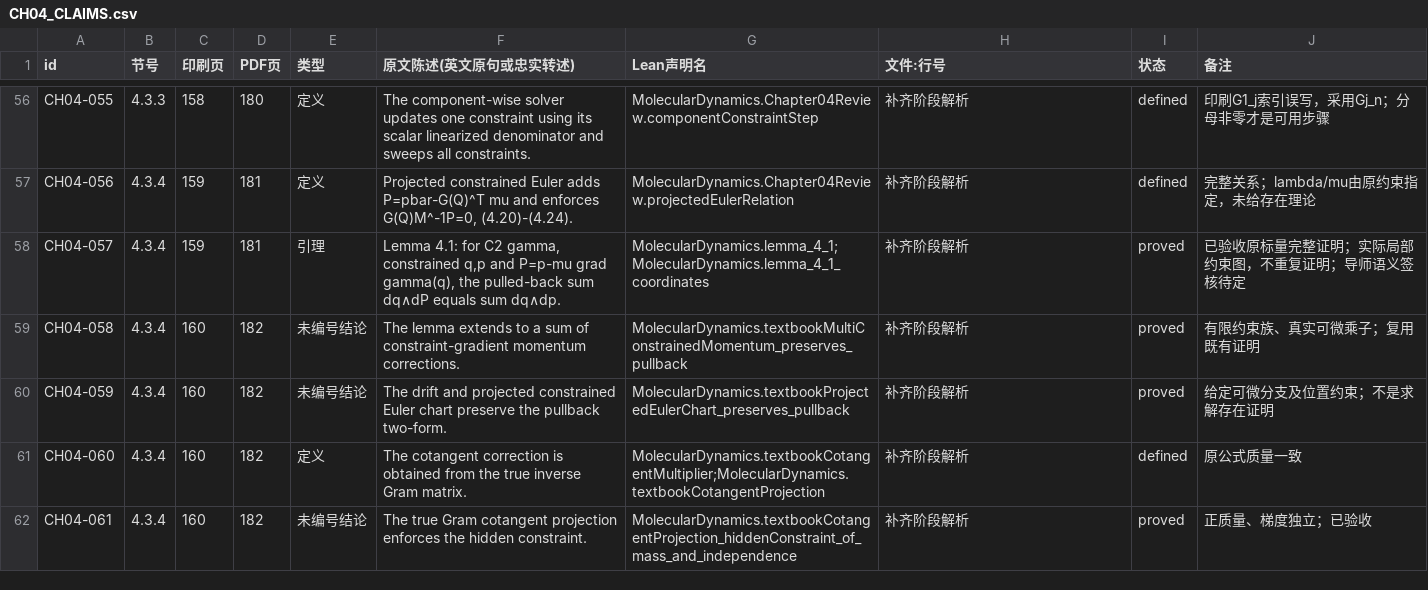
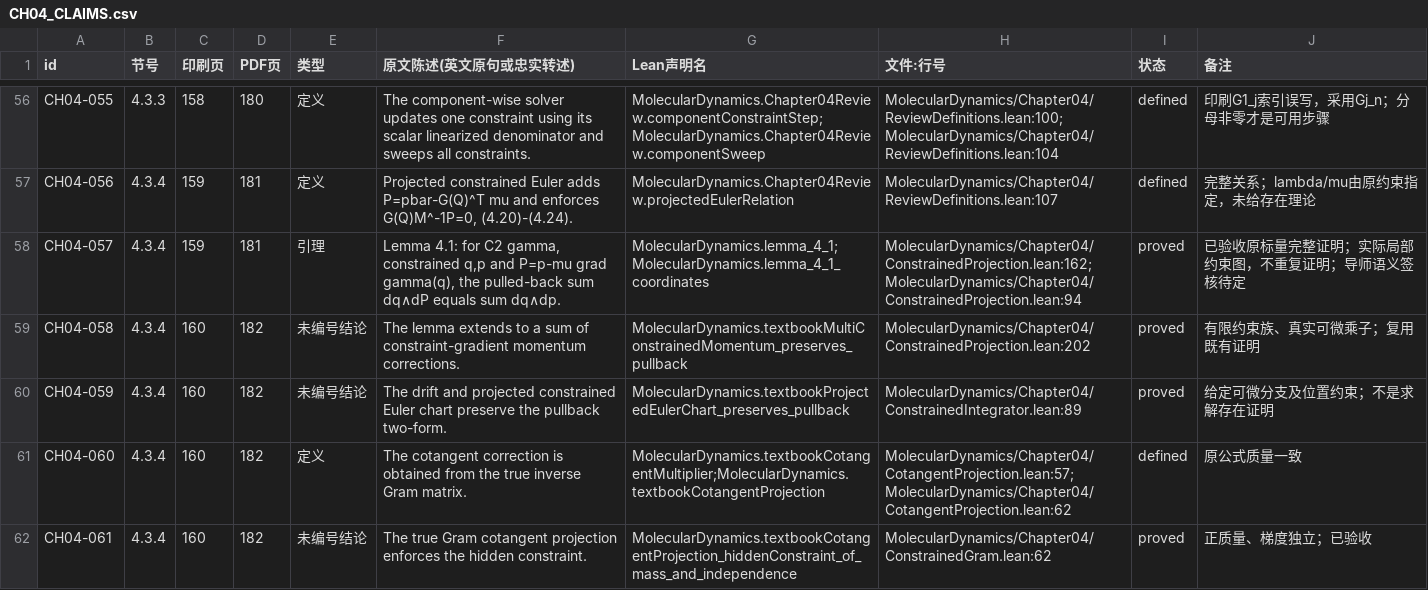
Before and after one commit to zhuanxv-G/MolecularDynamicsFormalization, a CSV file: docs/review/CH04_CLAIMS.csv, drawn as a sheet; only a part is shown, gaps mark what is left out; the diff covers the shown part only; the diff names each change by its address in the sheet, - before the commit and + after, or states it on an @@ line.

Commit message:
review(ch04): deliver faithful statements and accepted proof mappings

```diff
--- a/docs/review/CH04_CLAIMS.csv
+++ b/docs/review/CH04_CLAIMS.csv
-G56 (Lean声明名): MolecularDynamics.Chapter04Review.componentConstraintStep
+G56 (Lean声明名): MolecularDynamics.Chapter04Review.componentConstraintStep;MolecularDynamics.Chapter04Review.componentSweep
-H56 (文件:行号): 补齐阶段解析
+H56 (文件:行号): MolecularDynamics/Chapter04/ReviewDefinitions.lean:100;MolecularDynamics/Chapter04/ReviewDefinitions.lean:104
-H57 (文件:行号): 补齐阶段解析
+H57 (文件:行号): MolecularDynamics/Chapter04/ReviewDefinitions.lean:107
-H58 (文件:行号): 补齐阶段解析
+H58 (文件:行号): MolecularDynamics/Chapter04/ConstrainedProjection.lean:162;MolecularDynamics/Chapter04/ConstrainedProjection.lean:94
-H59 (文件:行号): 补齐阶段解析
+H59 (文件:行号): MolecularDynamics/Chapter04/ConstrainedProjection.lean:202
-H60 (文件:行号): 补齐阶段解析
+H60 (文件:行号): MolecularDynamics/Chapter04/ConstrainedIntegrator.lean:89
-H61 (文件:行号): 补齐阶段解析
+H61 (文件:行号): MolecularDynamics/Chapter04/CotangentProjection.lean:57;MolecularDynamics/Chapter04/CotangentProjection.lean:62
-H62 (文件:行号): 补齐阶段解析
+H62 (文件:行号): MolecularDynamics/Chapter04/ConstrainedGram.lean:62
```
Also changed, not shown: 1 added row and 96 edited cells elsewhere in this file, 19 other files.
